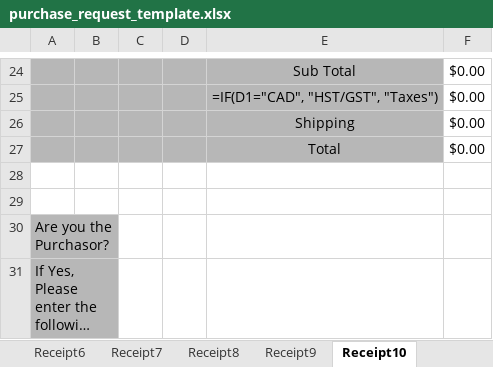
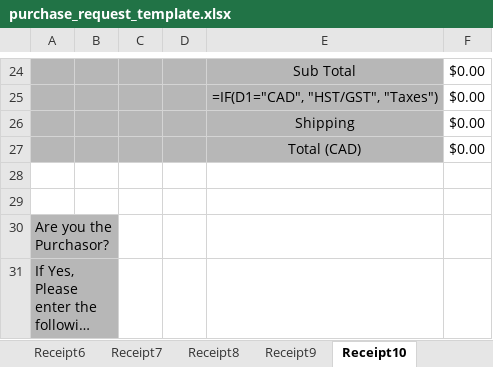
Before and after one commit to McMaster-Solar-Car-Project/purchase-request-site, an Excel workbook: src/excel_templates/purchase_request_template.xlsx, sheet Receipt10, drawn as a sheet; only a part is shown, gaps mark what is left out; long unchanged cells end in …; values as stored, in another font and other column widths than the file's, no borders; formulas without a stored value are shown as written; the diff names each change by its address in the sheet, - before the commit and + after, or states it on an @@ line.

Commit message:
better refactor of data processing (#237)

```diff
--- a/src/excel_templates/purchase_request_template.xlsx (sheet Receipt10)
+++ b/src/excel_templates/purchase_request_template.xlsx (sheet Receipt10)
-E27: Total
+E27: Total (CAD)
```
Also changed, not shown: 4 other files.
